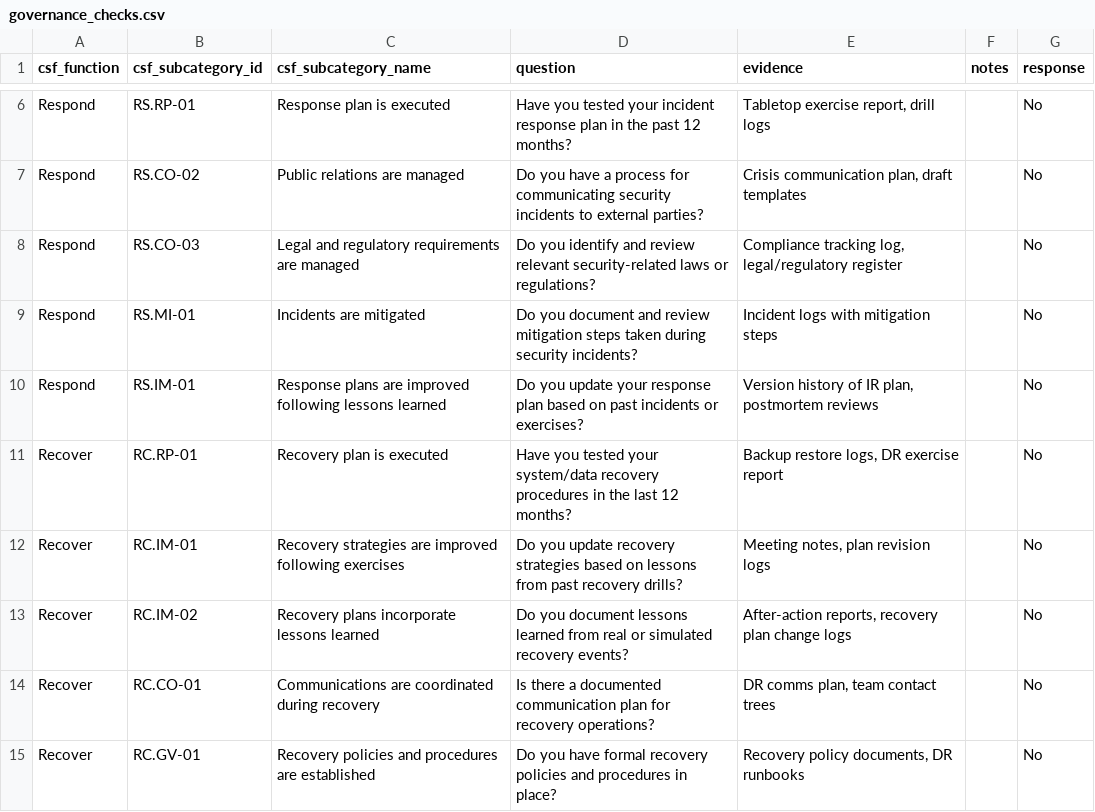
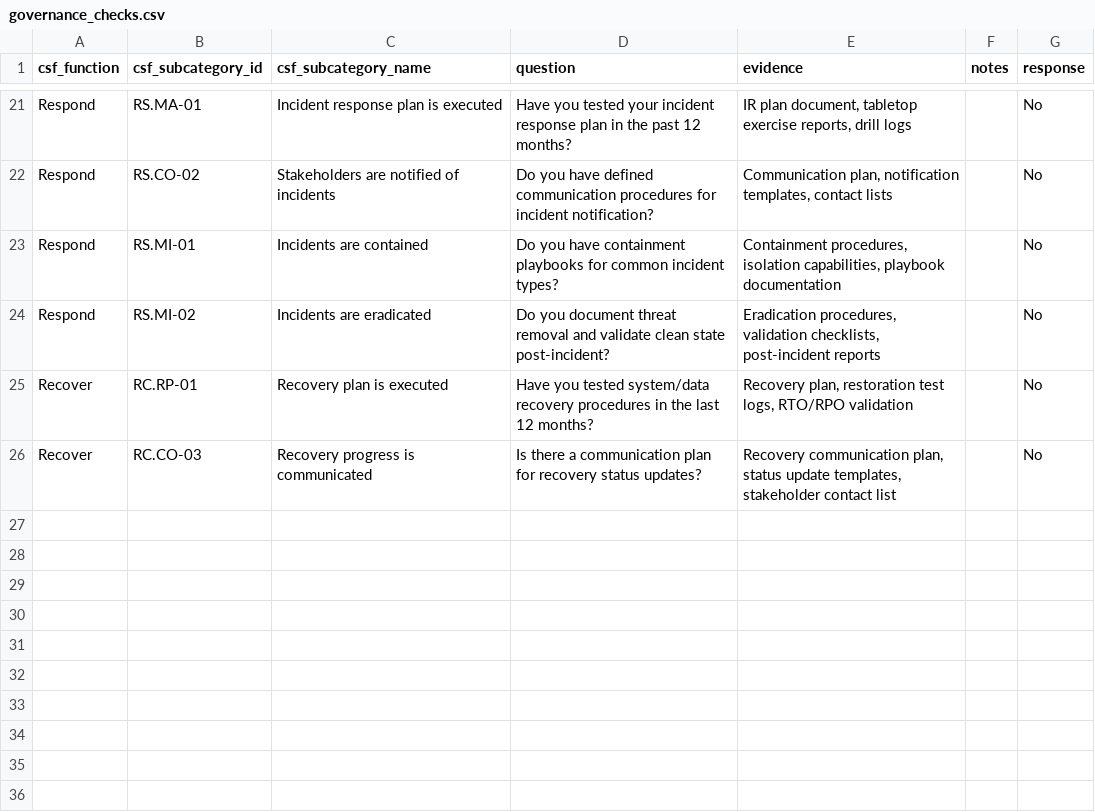
Before and after one commit to eriklacson/CSFLite, a CSV file: scans/governance_checks.csv, drawn as a sheet; only a part is shown, gaps mark what is left out; removed rows and columns are numbered as before the commit, all else as after; the diff covers the shown part only; the diff names each change by its address in the sheet, - before the commit and + after, or states it on an @@ line.

Commit message:
fix: object name mismatch in generating governance heatmap

```diff
--- a/scans/governance_checks.csv
+++ b/scans/governance_checks.csv
-B21 (csf_subcategory_id): RS.RP-01
+B21 (csf_subcategory_id): RS.MA-01
-C21 (csf_subcategory_name): Response plan is executed
+C21 (csf_subcategory_name): Incident response plan is executed
-E21 (evidence): Tabletop exercise report, drill logs
+E21 (evidence): IR plan document, tabletop exercise reports, drill logs
-C22 (csf_subcategory_name): Public relations are managed
+C22 (csf_subcategory_name): Stakeholders are notified of incidents
-D22 (question): …you have a process for communicating security incidents to external parties?
+D22 (question): …you have defined communication procedures for incident notification?
-E22 (evidence): Crisis communication plan, draft templates
+E22 (evidence): Communication plan, notification templates, contact lists
-row 8: Respond | RS.CO-03 | Legal and regulatory requirements are managed | Do you identify and review relevant security-related laws or regulations? | Compliance tracking log, legal/regulatory register |  | No
-C23 (csf_subcategory_name): Incidents are mitigated
+C23 (csf_subcategory_name): Incidents are contained
-D23 (question): Do you document and review mitigation steps taken during security incidents?
+D23 (question): Do you have containment playbooks for common incident types?
-E23 (evidence): Incident logs with mitigation steps
+E23 (evidence): Containment procedures, isolation capabilities, playbook documentation
-B24 (csf_subcategory_id): RS.IM-01
+B24 (csf_subcategory_id): RS.MI-02
-C24 (csf_subcategory_name): Response plans are improved following lessons learned
+C24 (csf_subcategory_name): Incidents are eradicated
-D24 (question): Do you update your response plan based on past incidents or exercises?
+D24 (question): Do you document threat removal and validate clean state post-incident?
-E24 (evidence): Version history of IR plan, postmortem reviews
+E24 (evidence): Eradication procedures, validation checklists, post-incident reports
-D25 (question): …you tested your system/data recovery…
+D25 (question): …you tested system/data recovery…
-E25 (evidence): Backup restore logs, DR exercise report
+E25 (evidence): Recovery plan, restoration test logs, RTO/RPO validation
-row 12: Recover | RC.IM-01 | Recovery strategies are improved following exercises | Do you update recovery strategies based on lessons from past recovery drills? | Meeting notes, plan revision logs |  | No
-row 13: Recover | RC.IM-02 | Recovery plans incorporate lessons learned | Do you document lessons learned from real or simulated recovery events? | After-action reports, recovery plan change logs |  | No
-B26 (csf_subcategory_id): RC.CO-01
+B26 (csf_subcategory_id): RC.CO-03
-C26 (csf_subcategory_name): Communications are coordinated during recovery
+C26 (csf_subcategory_name): Recovery progress is communicated
-D26 (question): …there a documented communication plan for recovery operations?
+D26 (question): …there a communication plan for recovery status updates?
-E26 (evidence): DR comms plan, team contact trees
+E26 (evidence): Recovery communication plan, status update templates, stakeholder contact list
-row 15: Recover | RC.GV-01 | Recovery policies and procedures are established | Do you have formal recovery policies and procedures in place? | Recovery policy documents, DR runbooks |  | No
```
Also changed, not shown: 15 added rows and 14 edited cells elsewhere in this file, 4 other files.
